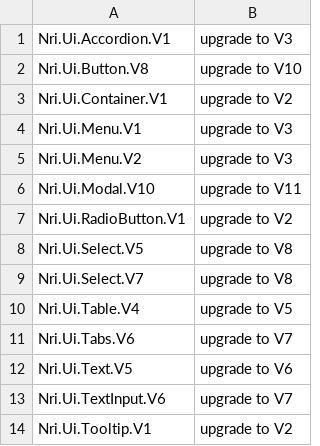
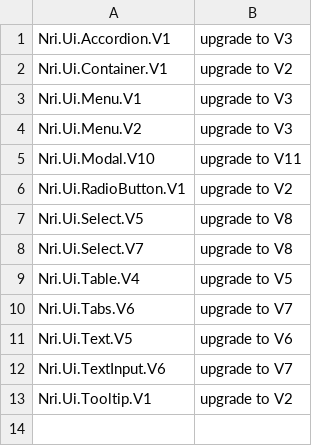
Before and after one commit to NoRedInk/noredink-ui, a CSV file: deprecated-modules.csv, drawn as a sheet; the diff names each change by its address in the sheet, - before the commit and + after, or states it on an @@ line.

Commit message:
:skull: remove Button V8

```diff
--- a/deprecated-modules.csv
+++ b/deprecated-modules.csv
-row 2: Nri.Ui.Button.V8 | upgrade to V10
```
Also changed, not shown: 3 other files.
